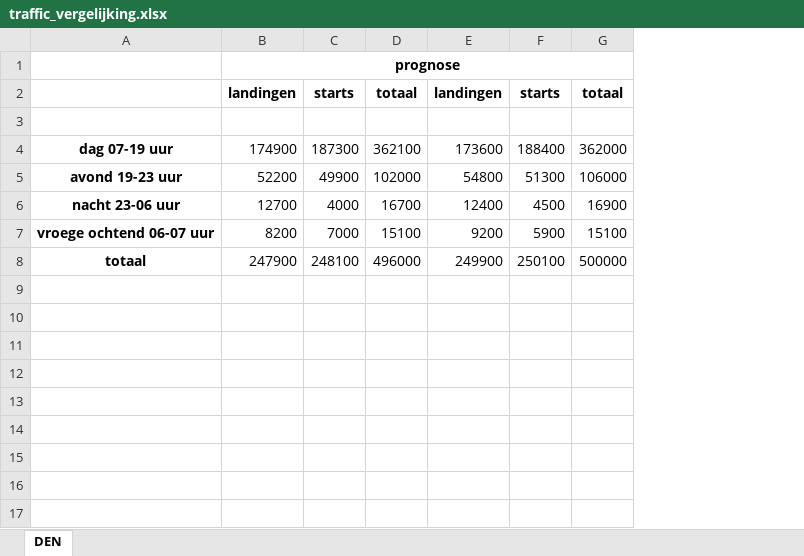
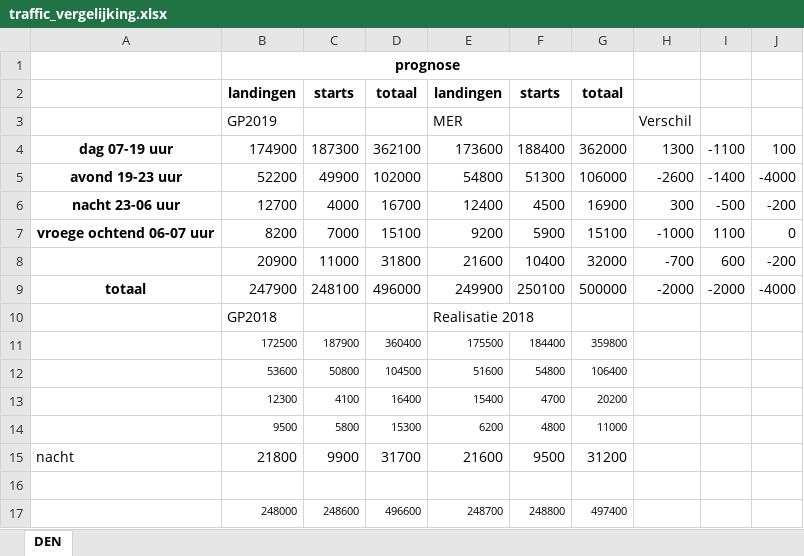
Before and after one commit to dallie-test/SSDTools, an Excel workbook: output/traffic_vergelijking.xlsx, sheet DEN, drawn as a sheet; values as stored, in another font and other column widths than the file's, no borders; conditional formats not drawn; the diff names each change by its address in the sheet, - before the commit and + after, or states it on an @@ line.

```diff
--- a/output/traffic_vergelijking.xlsx (sheet DEN)
+++ b/output/traffic_vergelijking.xlsx (sheet DEN)
+column H, rows 3-7: Verschil | 1300 | -2600 | 300 | -1000; row 9: -2000
+column I, rows 4-7: -1100 | -1400 | -500 | 1100; row 9: -2000
+column J, rows 4-7: 100 | -4000 | -200 | 0; row 9: -4000
-row 3: (empty)
+row 3:  | GP2019 |  |  | MER |  |  | Verschil
+row 8:  | 20900 | 11000 | 31800 | 21600 | 10400 | 32000 | -700 | 600 | -200
+row 10:  | GP2018 |  |  | Realisatie 2018
+row 11:  | 172500 | 187900 | 360400 | 175500 | 184400 | 359800
+row 12:  | 53600 | 50800 | 104500 | 51600 | 54800 | 106400
+row 13:  | 12300 | 4100 | 16400 | 15400 | 4700 | 20200
+row 14:  | 9500 | 5800 | 15300 | 6200 | 4800 | 11000
+row 15: nacht | 21800 | 9900 | 31700 | 21600 | 9500 | 31200
+row 16: (empty)
+row 17:  | 248000 | 248600 | 496600 | 248700 | 248800 | 497400
```
Also changed, not shown: output/._traffic_vergelijking.xlsx, 2 other files.
